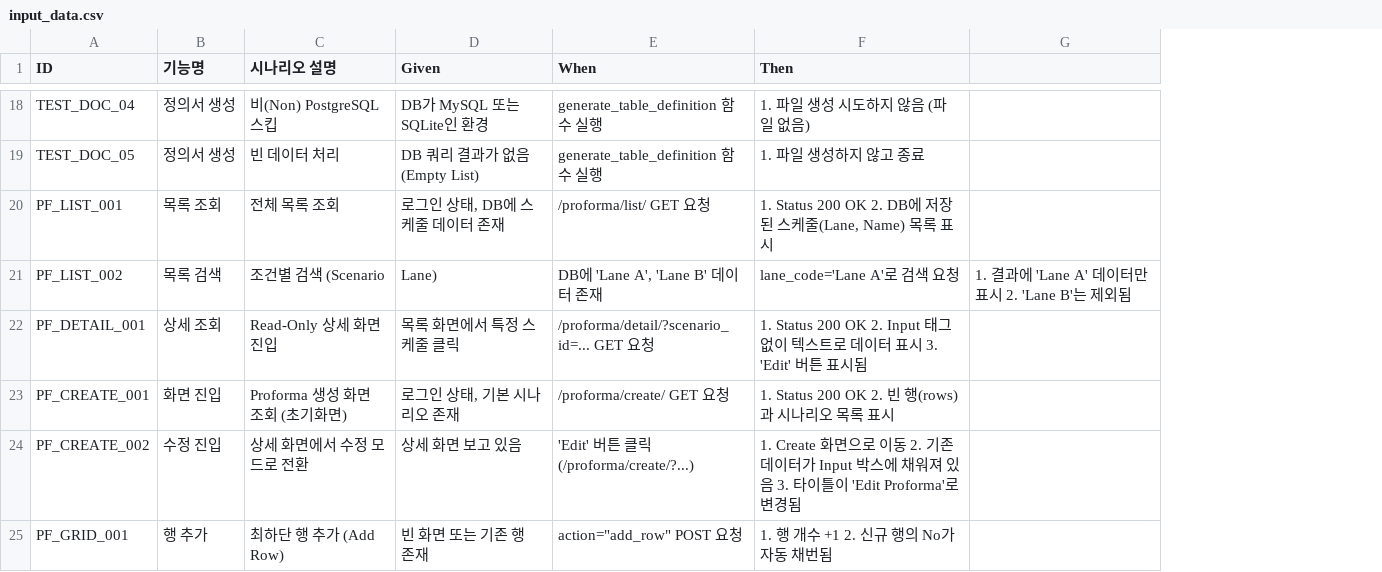
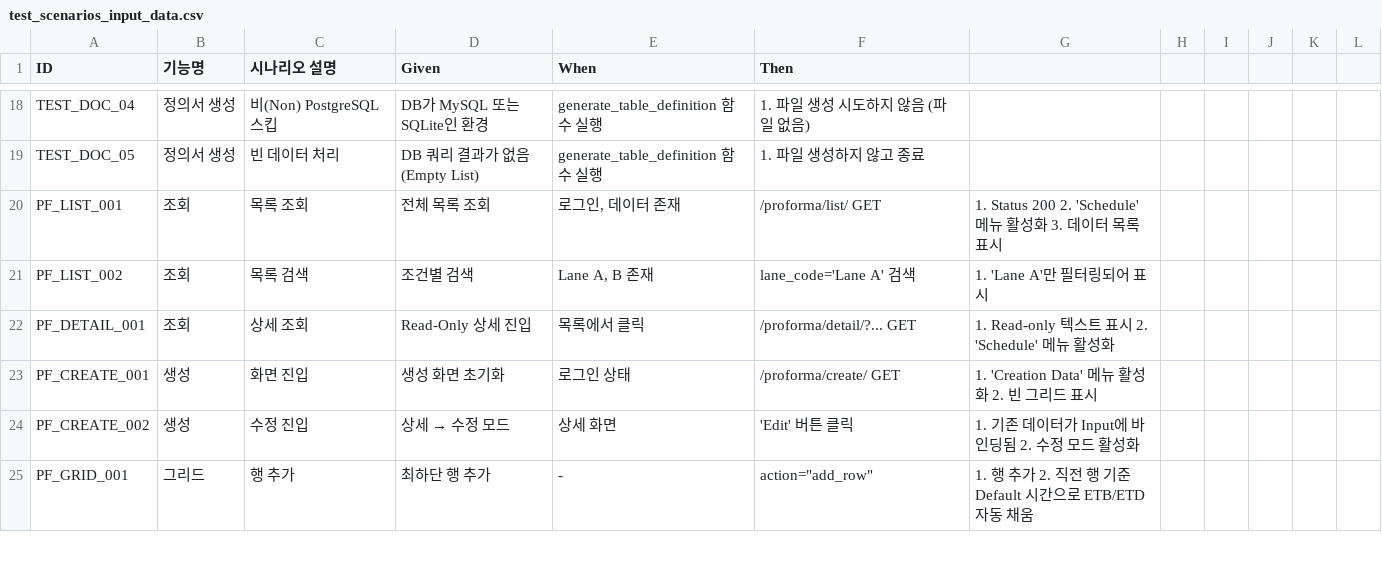
Before and after one commit to cbjsena/cascadingDemo, a CSV file: doc/test_scenarios/test_scenarios_input_data.csv (was doc/test_scenarios/input_data.csv), drawn as a sheet; only a part is shown, gaps mark what is left out; removed rows and columns are numbered as before the commit, all else as after; the diff covers the shown part only; the diff names each change by its address in the sheet, - before the commit and + after, or states it on an @@ line.

Commit message:
1. proforma_service.py 계산 로직 변경 후 테스트 수정    - etb no는 사용자 입력 우선    - no -> port_seq 변경

```diff
--- a/doc/test_scenarios/input_data.csv
+++ b/doc/test_scenarios/test_scenarios_input_data.csv
-column G, row 21: 1. 결과에 'Lane A' 데이터만 표시 2. 'Lane B'는 제외됨
+column G, rows 20-25: 1. Status 200 2. 'Schedule' 메뉴 활성화 3. 데이터 목록 표시 | 1. 'Lane A'만 필터링되어 표시 | 1. Read-only 텍스트 표시 2. 'Schedule' 메뉴 활성화 | 1. 'Creation Data' 메뉴 활성화 2. 빈 그리드 표시 | 1. 기존 데이터가 Input에 바인딩됨 2. 수정 모드 활성화 | 1. 행 추가 2. 직전 행 기준 Default 시간으로 ETB/ETD 자동 채움
+column H, empty
+column I, empty
+column J, empty
+column K, empty
+column L, empty
-B20 (기능명): 목록 조회
+B20 (기능명): 조회
-C20 (시나리오 설명): 전체 목록 조회
+C20 (시나리오 설명): 목록 조회
-D20 (Given): 로그인 상태, DB에 스케줄 데이터 존재
+D20 (Given): 전체 목록 조회
-E20 (When): /proforma/list/ GET 요청
+E20 (When): 로그인, 데이터 존재
-F20 (Then): 1. Status 200 OK 2. DB에 저장된 스케줄(Lane, Name) 목록 표시
+F20 (Then): /proforma/list/ GET
-B21 (기능명): 목록 검색
+B21 (기능명): 조회
-C21 (시나리오 설명): 조건별 검색 (Scenario
+C21 (시나리오 설명): 목록 검색
-D21 (Given): Lane)
+D21 (Given): 조건별 검색
-E21 (When): DB에 'Lane A', 'Lane B' 데이터 존재
+E21 (When): Lane A, B 존재
-F21 (Then): lane_code='Lane A'로 검색 요청
+F21 (Then): lane_code='Lane A' 검색
-B22 (기능명): 상세 조회
+B22 (기능명): 조회
-C22 (시나리오 설명): Read-Only 상세 화면 진입
+C22 (시나리오 설명): 상세 조회
-D22 (Given): 목록 화면에서 특정 스케줄 클릭
+D22 (Given): Read-Only 상세 진입
-E22 (When): /proforma/detail/?scenario_id=... GET 요청
+E22 (When): 목록에서 클릭
-F22 (Then): 1. Status 200 OK 2. Input 태그 없이 텍스트로 데이터 표시 3. 'Edit' 버튼 표시됨
+F22 (Then): /proforma/detail/?... GET
-B23 (기능명): 화면 진입
+B23 (기능명): 생성
-C23 (시나리오 설명): Proforma 생성 화면 조회 (초기화면)
+C23 (시나리오 설명): 화면 진입
-D23 (Given): 로그인 상태, 기본 시나리오 존재
+D23 (Given): 생성 화면 초기화
-E23 (When): /proforma/create/ GET 요청
+E23 (When): 로그인 상태
-F23 (Then): 1. Status 200 OK 2. 빈 행(rows)과 시나리오 목록 표시
+F23 (Then): /proforma/create/ GET
-B24 (기능명): 수정 진입
+B24 (기능명): 생성
-C24 (시나리오 설명): 상세 화면에서 수정 모드로 전환
+C24 (시나리오 설명): 수정 진입
@@ D24 (Given): 상세 화면 보고 있음 → 상세 → 수정 모드 @@
-E24 (When): 'Edit' 버튼 클릭 (/proforma/create/?...)
+E24 (When): 상세 화면
-F24 (Then): 1. Create 화면으로 이동 2. 기존 데이터가 Input 박스에 채워져 있음 3. 타이틀이 'Edit Proforma'로 변경됨
+F24 (Then): 'Edit' 버튼 클릭
-B25 (기능명): 행 추가
+B25 (기능명): 그리드
-C25 (시나리오 설명): 최하단 행 추가 (Add Row)
+C25 (시나리오 설명): 행 추가
-D25 (Given): 빈 화면 또는 기존 행 존재
+D25 (Given): 최하단 행 추가
-E25 (When): action="add_row" POST 요청
+E25 (When): -
-F25 (Then): 1. 행 개수 +1 2. 신규 행의 No가 자동 채번됨
+F25 (Then): action="add_row"
```
Also changed, not shown: 8 added rows and 49 edited cells elsewhere in this file, input_data/data/base_data/base_cost_distance.csv, 16 other files.
